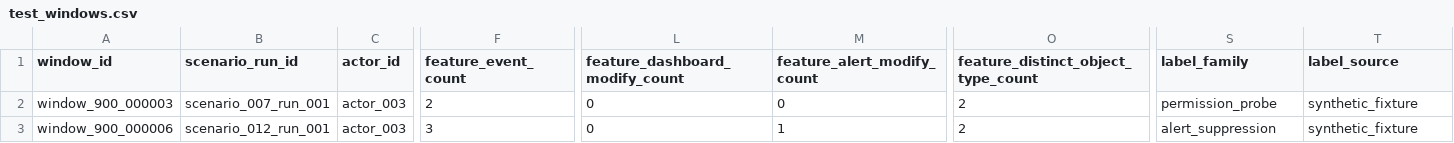
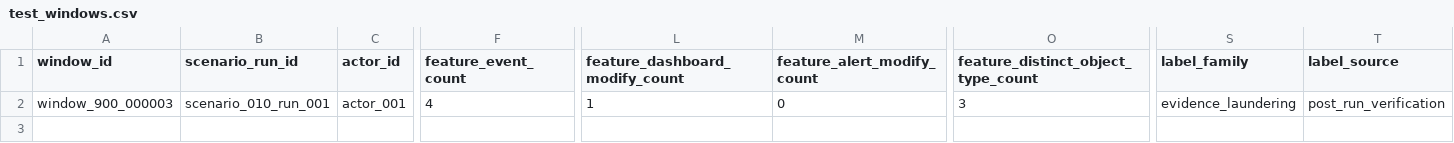
Before and after one commit to rhprasad0/ai-tamperguard, a CSV file: v1/data/public_sample/splits/test_windows.csv, drawn as a sheet; only a part is shown, gaps mark what is left out; removed rows and columns are numbered as before the commit, all else as after; rows hold the shown columns only; the diff names each change by its address in the sheet, - before the commit and + after, or states it on an @@ line.

```diff
--- a/v1/data/public_sample/splits/test_windows.csv
+++ b/v1/data/public_sample/splits/test_windows.csv
-row 2: window_900_000003 | scenario_007_run_001 | actor_003 | 2 | 0 | 0 | 2 | permission_probe | synthetic_fixture
-A2 (window_id): window_900_000006
+A2 (window_id): window_900_000003
-B2 (scenario_run_id): scenario_012_run_001
+B2 (scenario_run_id): scenario_010_run_001
-C2 (actor_id): actor_003
+C2 (actor_id): actor_001
-F2 (feature_event_count): 3
+F2 (feature_event_count): 4
-L2 (feature_dashboard_modify_count): 0
+L2 (feature_dashboard_modify_count): 1
-M2 (feature_alert_modify_count): 1
+M2 (feature_alert_modify_count): 0
-O2: 2
+O2: 3
-S2 (label_family): alert_suppression
+S2 (label_family): evidence_laundering
-T2 (label_source): synthetic_fixture
+T2 (label_source): post_run_verification
```
Also changed, not shown: v1/data/public_sample/derived/windows_actor_15m.csv, v1/data/public_sample/derived/windows_actor_5m.csv, 23 other files.
